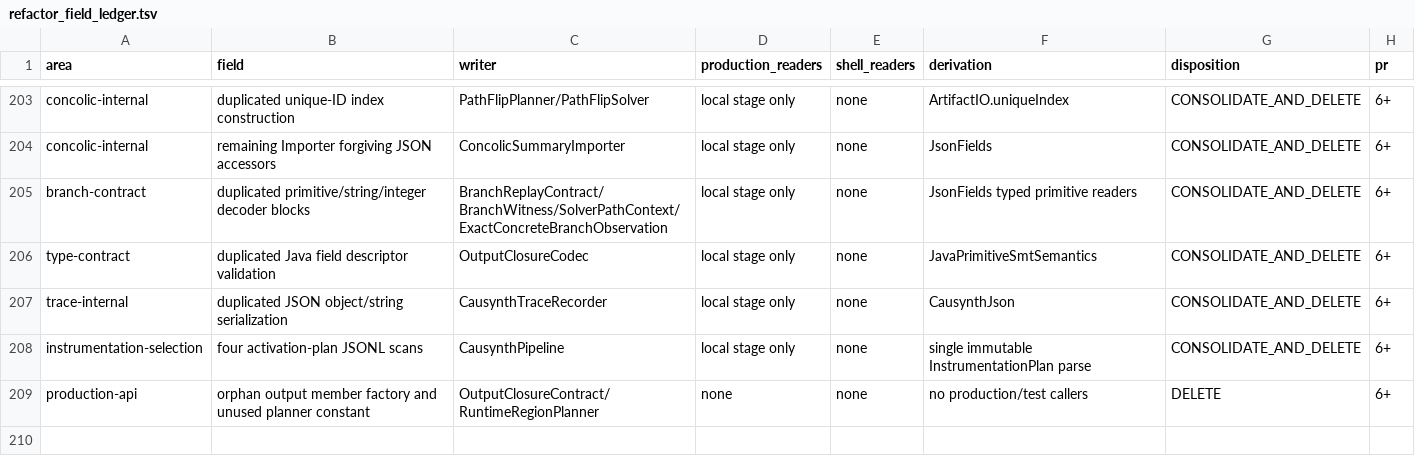
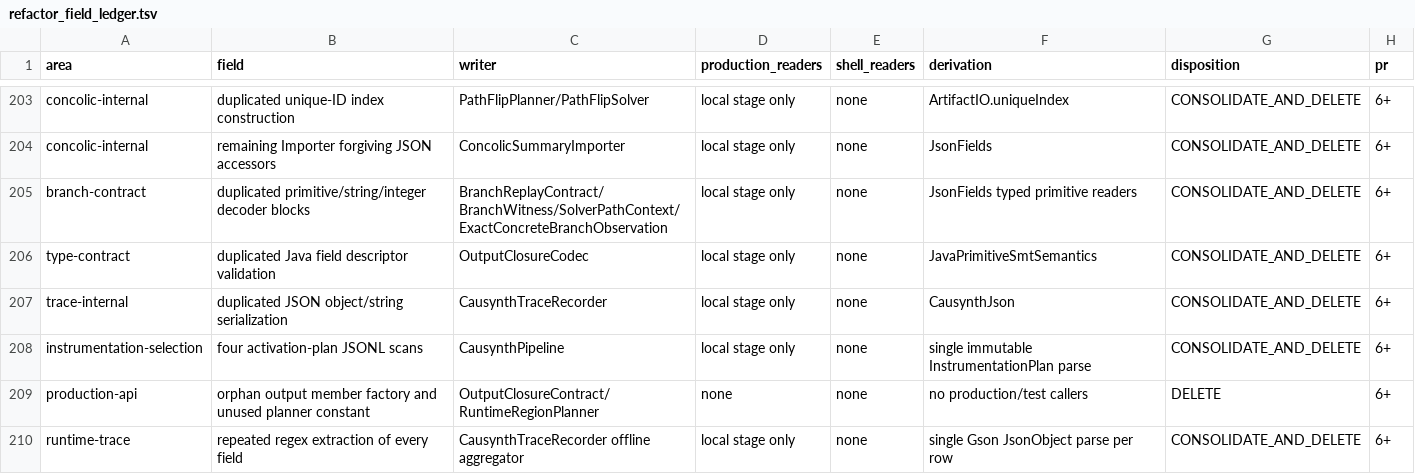
Before and after one commit to JHSUYU/GraphChecker, a TSV file: docs/refactor_field_ledger.tsv, drawn as a sheet; only a part is shown, gaps mark what is left out.

Commit message:
Parse runtime trace rows once

```diff
--- a/docs/refactor_field_ledger.tsv
+++ b/docs/refactor_field_ledger.tsv
@@ -209 +209,2 @@ instrumentation-selection	four activation-plan JSONL scans	CausynthPipeline	loca
 production-api	orphan output member factory and unused planner constant	OutputClosureContract/RuntimeRegionPlanner	none	none	no production/test callers	DELETE	6+
+runtime-trace	repeated regex extraction of every field	CausynthTraceRecorder offline aggregator	local stage only	none	single Gson JsonObject parse per row	CONSOLIDATE_AND_DELETE	6+
```
Also changed, not shown: 3 other files.
